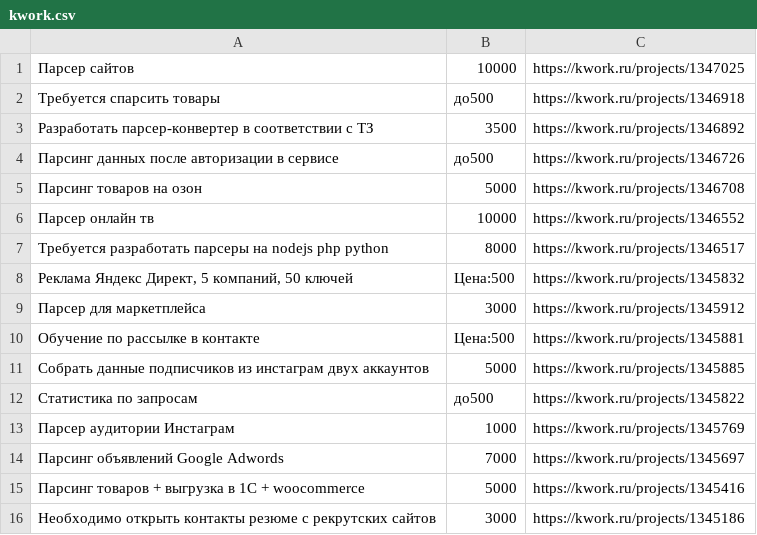
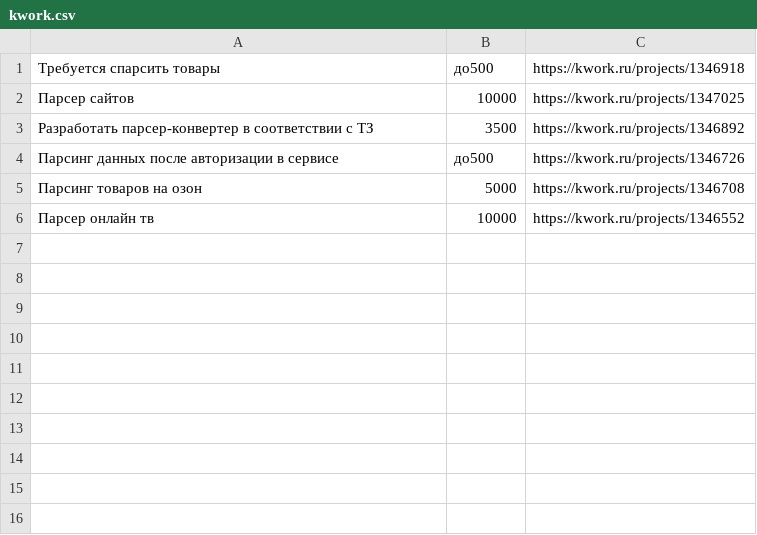
Before and after one commit to kotvickiy/kwork, a CSV file: kwork.csv, drawn as a sheet.

```diff
--- a/kwork.csv
+++ b/kwork.csv
@@ -1,3 +1,3 @@
+Требуется спарсить товары,до500,https://kwork.ru/projects/1346918
 Парсер сайтов,10000,https://kwork.ru/projects/1347025
-Требуется спарсить товары,до500,https://kwork.ru/projects/1346918
 Разработать парсер-конвертер в соответствии с ТЗ,3500,https://kwork.ru/projects/1346892
@@ -6,11 +6 @@
 Парсер онлайн тв,10000,https://kwork.ru/projects/1346552
-Требуется разработать парсеры на nodejs php python,8000,https://kwork.ru/projects/1346517
-"Реклама Яндекс Директ, 5 компаний, 50 ключей",Цена:500,https://kwork.ru/projects/1345832
-Парсер для маркетплейса,3000,https://kwork.ru/projects/1345912
-Обучение по рассылке в контакте,Цена:500,https://kwork.ru/projects/1345881
-Собрать данные подписчиков из инстаграм двух аккаунтов,5000,https://kwork.ru/projects/1345885
-Статистика по запросам,до500,https://kwork.ru/projects/1345822
-Парсер аудитории Инстаграм,1000,https://kwork.ru/projects/1345769
-Парсинг объявлений Google Adwords,7000,https://kwork.ru/projects/1345697
-Парсинг товаров + выгрузка в 1С + woocommerce,5000,https://kwork.ru/projects/1345416
-Необходимо открыть контакты резюме с рекрутских сайтов,3000,https://kwork.ru/projects/1345186
```
Also changed, not shown: 18 other files.
